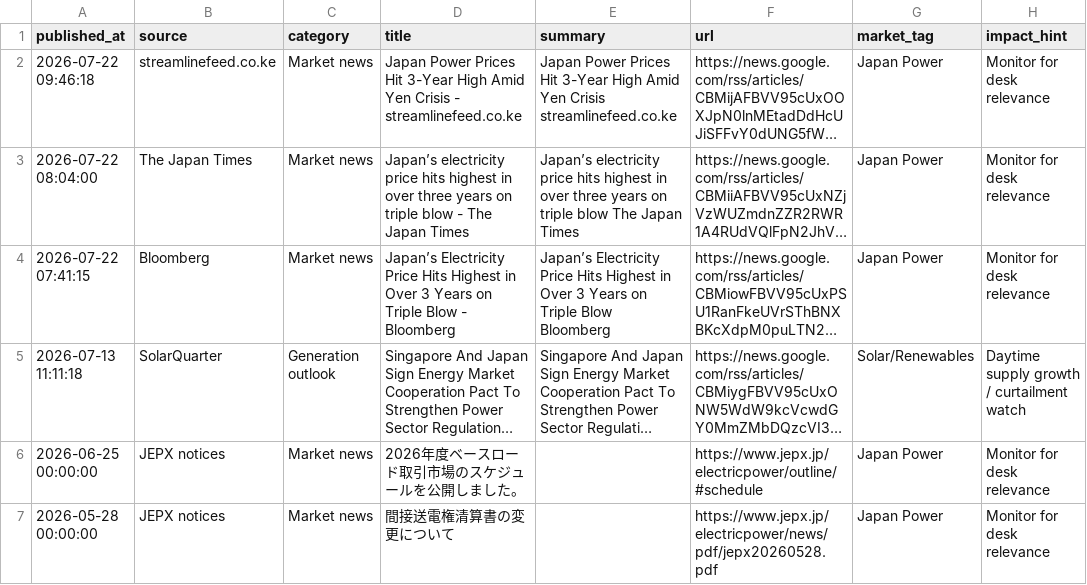
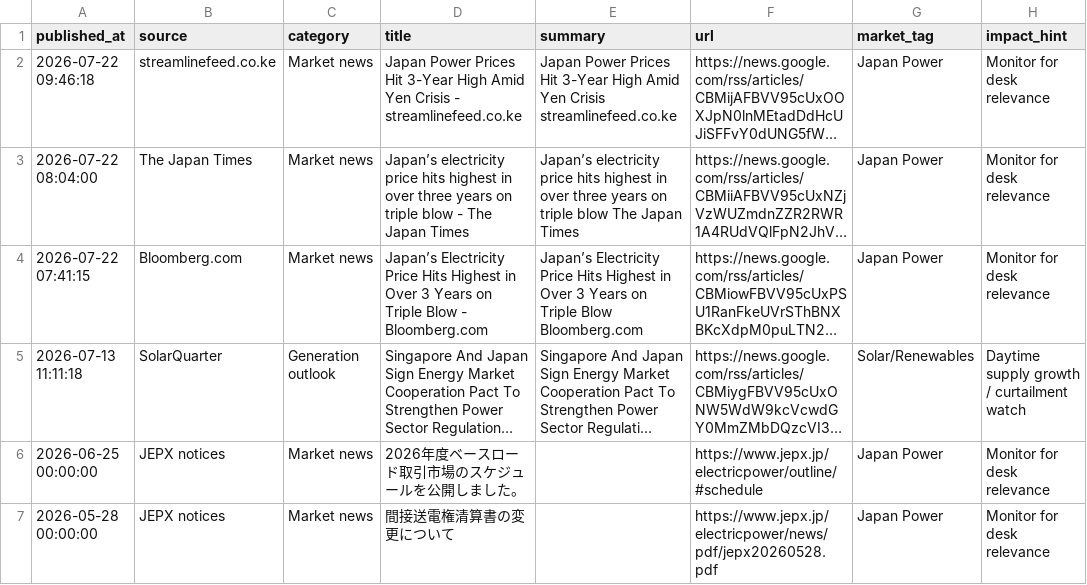
Before and after one commit to taiyu-wang/japan_power_trading_dashboard, a CSV file: data/published/power_news.csv, drawn as a sheet; only a part is shown; long unchanged cells end in …; the diff names each change by its address in the sheet, - before the commit and + after, or states it on an @@ line.

```diff
--- a/data/published/power_news.csv
+++ b/data/published/power_news.csv
-B4 (source): Bloomberg
+B4 (source): Bloomberg.com
-D4 (title): …Blow - Bloomberg
+D4 (title): …Blow - Bloomberg.com
-E4 (summary): …Triple Blow Bloomberg
+E4 (summary): …Triple Blow Bloomberg.com
```
Also changed, not shown: data/published/jepx_intraday.csv, data/published/jepx_offer_stack_depth.csv, 5 other files.
